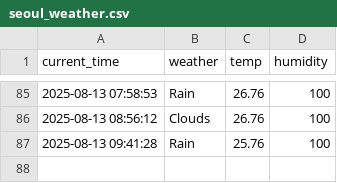
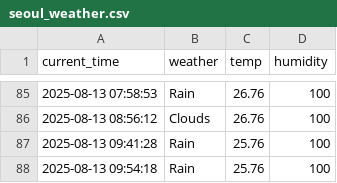
Before and after one commit to junhoe999/weather, a CSV file: seoul_weather.csv, drawn as a sheet; only a part is shown, gaps mark what is left out; the diff names each change by its address in the sheet, - before the commit and + after, or states it on an @@ line.

```diff
--- a/seoul_weather.csv
+++ b/seoul_weather.csv
+row 88: 2025-08-13 09:54:18 | Rain | 25.76 | 100
```
